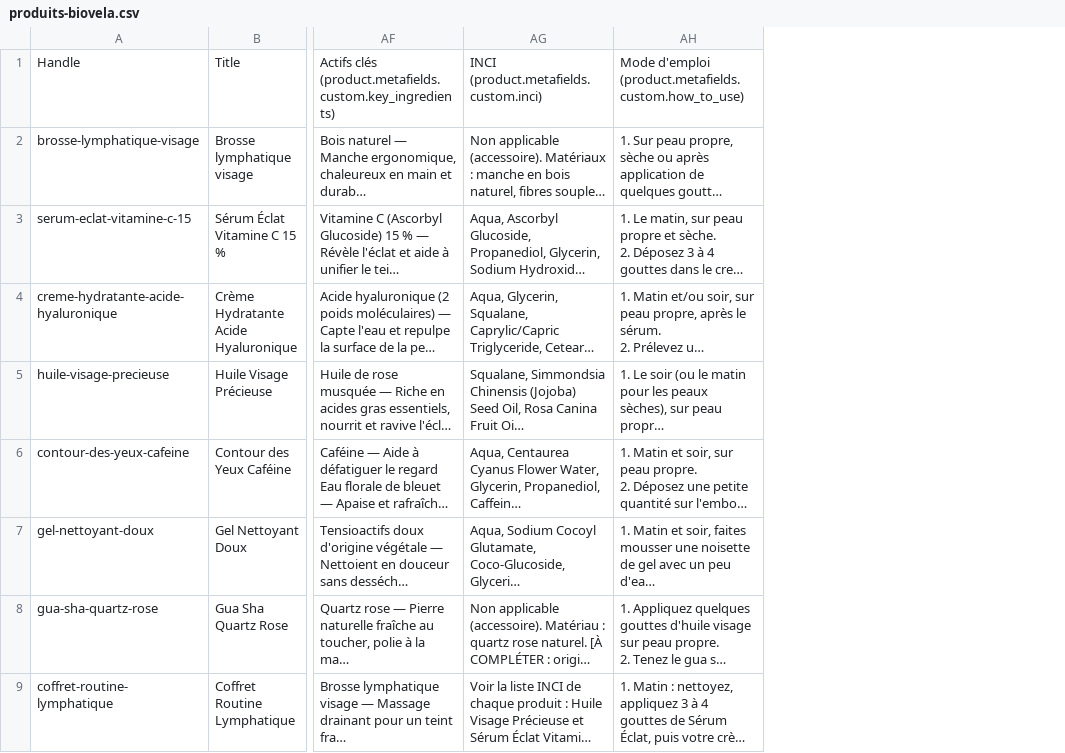
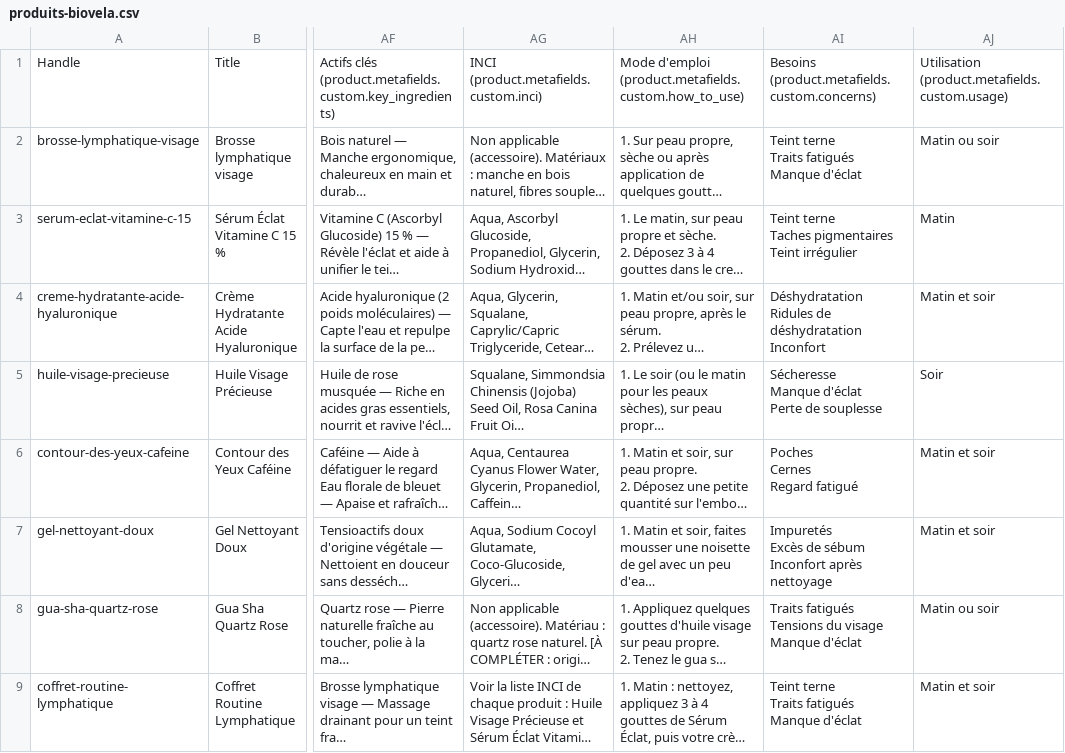
Before and after one commit to hamo270000-glitch/mon-site, a CSV file: import-shopify/produits-biovela.csv, drawn as a sheet; only a part is shown, gaps mark what is left out; long unchanged cells end in …; ↵ is a line break in a cell; the diff names each change by its address in the sheet, - before the commit and + after, or states it on an @@ line.

```diff
--- a/import-shopify/produits-biovela.csv
+++ b/import-shopify/produits-biovela.csv
+column AI, rows 1-9: Besoins (product.metafields.custom.concerns) | Teint terne ↵ Traits fatigués ↵ Manque d'éclat | Teint terne ↵ Taches pigmentaires ↵ Teint irrégulier | Déshydratation ↵ Ridules de déshydratation ↵ Inconfort | Sécheresse ↵ Manque d'éclat ↵ Perte de souplesse | Poches ↵ Cernes ↵ Regard fatigué | Impuretés ↵ Excès de sébum ↵ Inconfort après nettoyage | Traits fatigués ↵ Tensions du visage ↵ Manque d'éclat | Teint terne ↵ Traits fatigués ↵ Manque d'éclat
+column AJ, rows 1-9: Utilisation (product.metafields.custom.usage) | Matin ou soir | Matin | Matin et soir | Soir | Matin et soir | Matin et soir | Matin ou soir | Matin et soir
```
Also changed, not shown: 12 other files.
